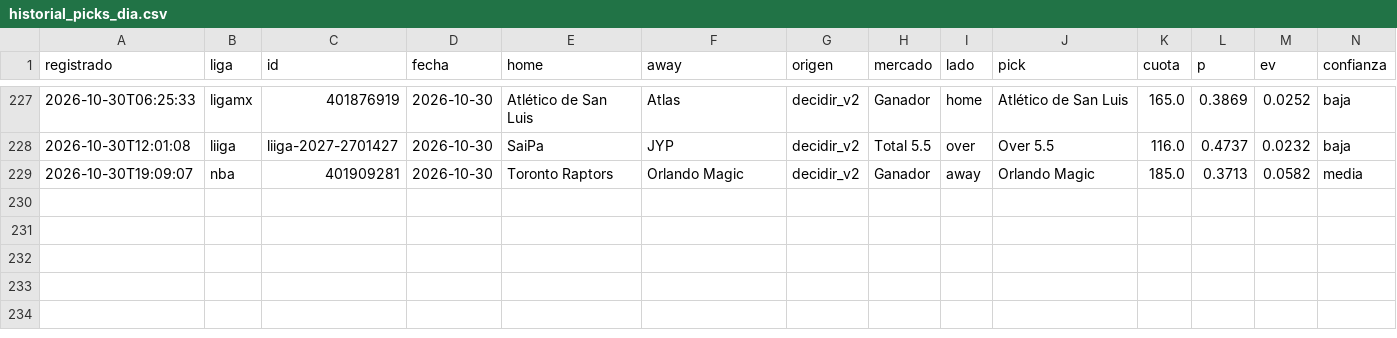
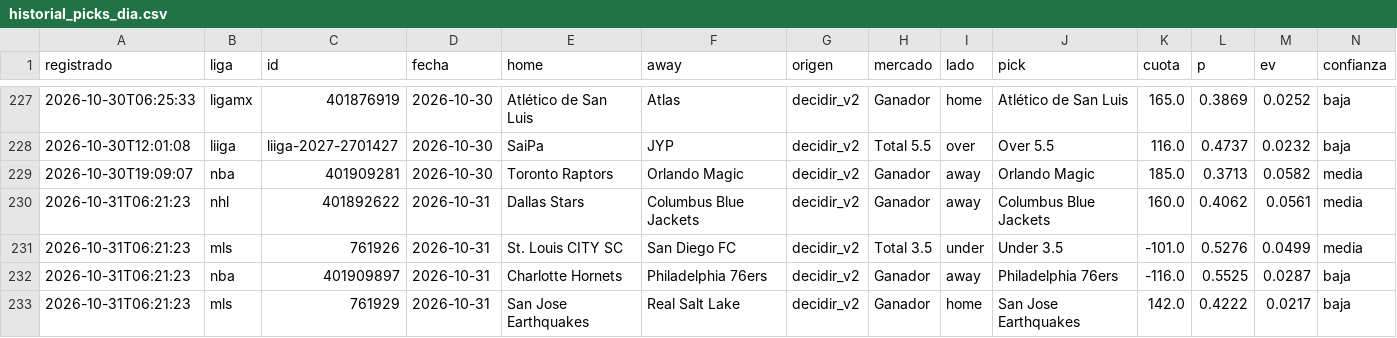
Before and after one commit to tenisman12/edgeline, a CSV file: salida/historial_picks_dia.csv, drawn as a sheet; only a part is shown, gaps mark what is left out; rows hold the shown columns only; the diff names each change by its address in the sheet, - before the commit and + after, or states it on an @@ line.

```diff
--- a/salida/historial_picks_dia.csv
+++ b/salida/historial_picks_dia.csv
+row 230: 2026-10-31T06:21:23 | nhl | 401892622 | 2026-10-31 | Dallas Stars | Columbus Blue Jackets | decidir_v2 | Ganador | away | Columbus Blue Jackets | 160.0 | 0.4062 | 0.0561 | media
+row 231: 2026-10-31T06:21:23 | mls | 761926 | 2026-10-31 | St. Louis CITY SC | San Diego FC | decidir_v2 | Total 3.5 | under | Under 3.5 | -101.0 | 0.5276 | 0.0499 | media
+row 232: 2026-10-31T06:21:23 | nba | 401909897 | 2026-10-31 | Charlotte Hornets | Philadelphia 76ers | decidir_v2 | Ganador | away | Philadelphia 76ers | -116.0 | 0.5525 | 0.0287 | baja
+row 233: 2026-10-31T06:21:23 | mls | 761929 | 2026-10-31 | San Jose Earthquakes | Real Salt Lake | decidir_v2 | Ganador | home | San Jose Earthquakes | 142.0 | 0.4222 | 0.0217 | baja
```
Also changed, not shown: salida/clv_detalle.csv, salida/espn_predictor_vivo.csv, 55 other files.
